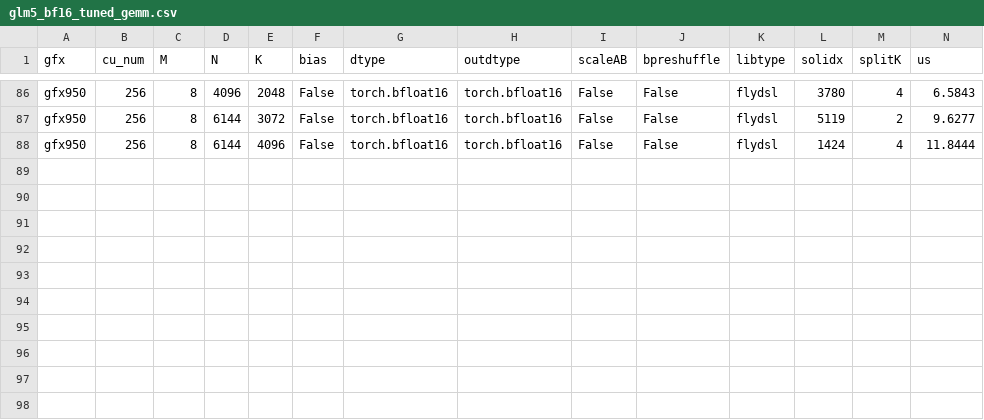
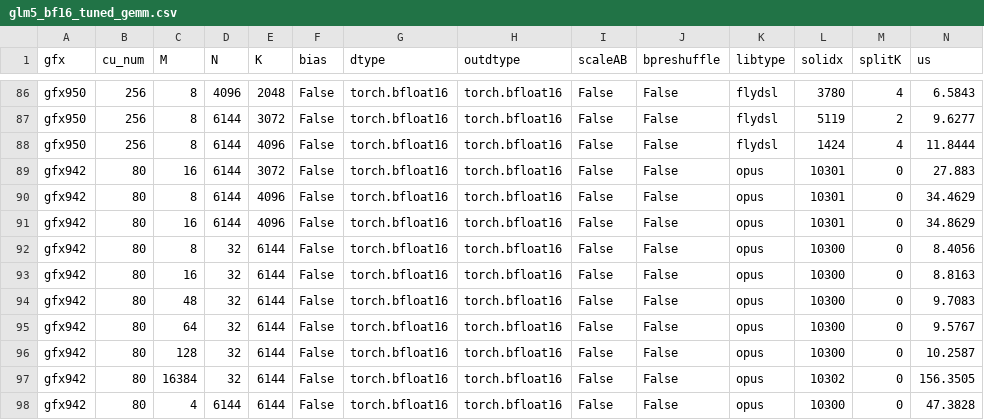
Before and after one commit to lucas-santos-amd/aiter, a CSV file: aiter/configs/model_configs/glm5_bf16_tuned_gemm.csv, drawn as a sheet; only a part is shown, gaps mark what is left out; rows hold the shown columns only; the diff names each change by its address in the sheet, - before the commit and + after, or states it on an @@ line.

```diff
--- a/aiter/configs/model_configs/glm5_bf16_tuned_gemm.csv
+++ b/aiter/configs/model_configs/glm5_bf16_tuned_gemm.csv
+row 89: gfx942 | 80 | 16 | 6144 | 3072 | False | torch.bfloat16 | torch.bfloat16 | False | False | opus | 10301 | 0 | 27.883
+row 90: gfx942 | 80 | 8 | 6144 | 4096 | False | torch.bfloat16 | torch.bfloat16 | False | False | opus | 10301 | 0 | 34.4629
+row 91: gfx942 | 80 | 16 | 6144 | 4096 | False | torch.bfloat16 | torch.bfloat16 | False | False | opus | 10301 | 0 | 34.8629
+row 92: gfx942 | 80 | 8 | 32 | 6144 | False | torch.bfloat16 | torch.bfloat16 | False | False | opus | 10300 | 0 | 8.4056
+row 93: gfx942 | 80 | 16 | 32 | 6144 | False | torch.bfloat16 | torch.bfloat16 | False | False | opus | 10300 | 0 | 8.8163
+row 94: gfx942 | 80 | 48 | 32 | 6144 | False | torch.bfloat16 | torch.bfloat16 | False | False | opus | 10300 | 0 | 9.7083
+row 95: gfx942 | 80 | 64 | 32 | 6144 | False | torch.bfloat16 | torch.bfloat16 | False | False | opus | 10300 | 0 | 9.5767
+row 96: gfx942 | 80 | 128 | 32 | 6144 | False | torch.bfloat16 | torch.bfloat16 | False | False | opus | 10300 | 0 | 10.2587
+row 97: gfx942 | 80 | 16384 | 32 | 6144 | False | torch.bfloat16 | torch.bfloat16 | False | False | opus | 10302 | 0 | 156.3505
+row 98: gfx942 | 80 | 4 | 6144 | 6144 | False | torch.bfloat16 | torch.bfloat16 | False | False | opus | 10300 | 0 | 47.3828
```
Also changed, not shown: aiter/configs/model_configs/dsv3_bf16_tuned_gemm.csv, aiter/configs/model_configs/kimi_bf16_tuned_gemm.csv, 22 other files.
